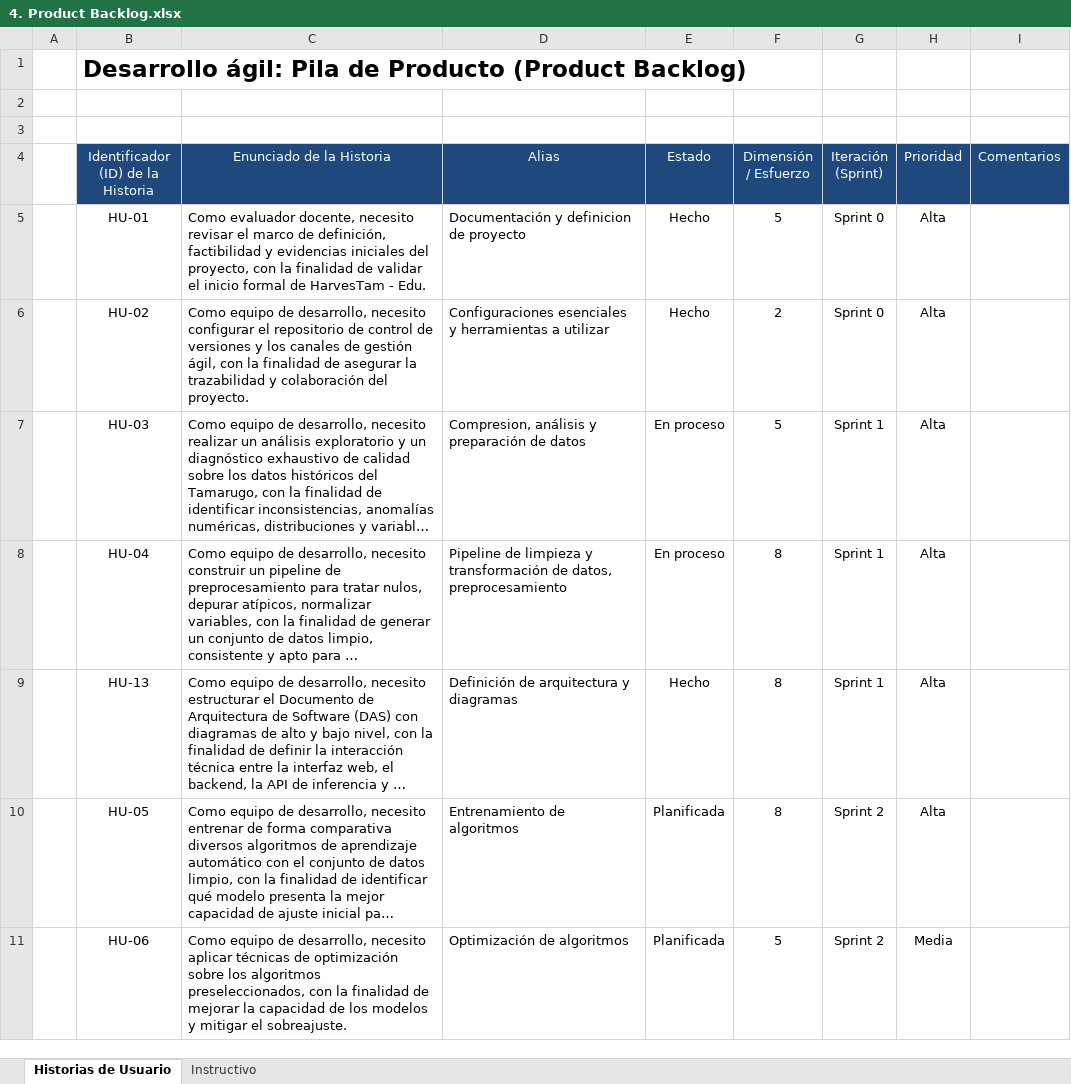
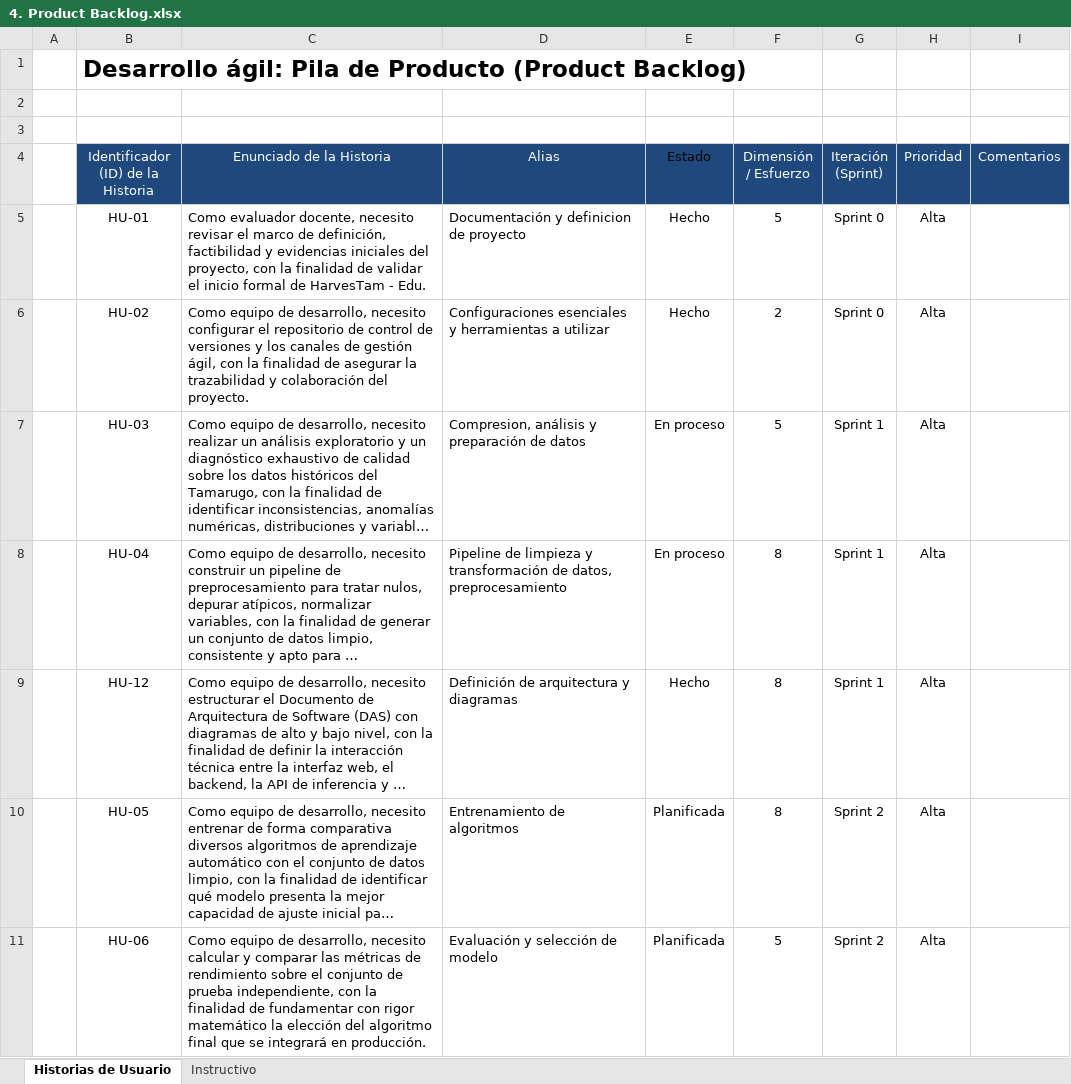
Before and after one commit to Backnozzle/HarvesTam-Edu, an Excel workbook: Fase 2/Evidencias proyecto/Documentación/SCRUM/4. Product Backlog.xlsx, sheet Historias de Usuario, drawn as a sheet; only a part is shown; long unchanged cells end in …; values as stored, in another font and other column widths than the file's, no borders; charts and pictures not drawn; the diff covers the shown part only; the diff names each change by its address in the sheet, - before the commit and + after, or states it on an @@ line.

```diff
--- a/Fase 2/Evidencias proyecto/Documentación/SCRUM/4. Product Backlog.xlsx (sheet Historias de Usuario)
+++ b/Fase 2/Evidencias proyecto/Documentación/SCRUM/4. Product Backlog.xlsx (sheet Historias de Usuario)
-E4 text colour: #FFFFFF
+E4 text colour: black
-B9: HU-13
+B9: HU-12
-C11 (Enunciado de la Historia): …desarrollo, necesito aplicar técnicas de optimización sobre los algoritmos preseleccionados, con la finalidad de mejorar la capacidad de los modelos y mitigar el sobreajuste.
+C11 (Enunciado de la Historia): …desarrollo, necesito calcular y comparar las métricas de rendimiento sobre el conjunto de prueba independiente, con la finalidad de fundamentar con rigor matemático la elección del algoritmo final que se integrará en producción.
-D11 (Alias): Optimización de algoritmos
+D11 (Alias): Evaluación y selección de modelo
-H11 (Prioridad): Media
+H11 (Prioridad): Alta
```
Also changed, not shown: 1 added row, 2 removed rows, 33 edited cells and cell formats elsewhere in this sheet, charts or pictures, Fase 2/Evidencias proyecto/Documentación/SCRUM/3. Historias Usuario con instructivo.xlsx, Fase 2/Evidencias proyecto/Documentación/SCRUM/5. Sprint Backlog.xlsx, 43 other files.
